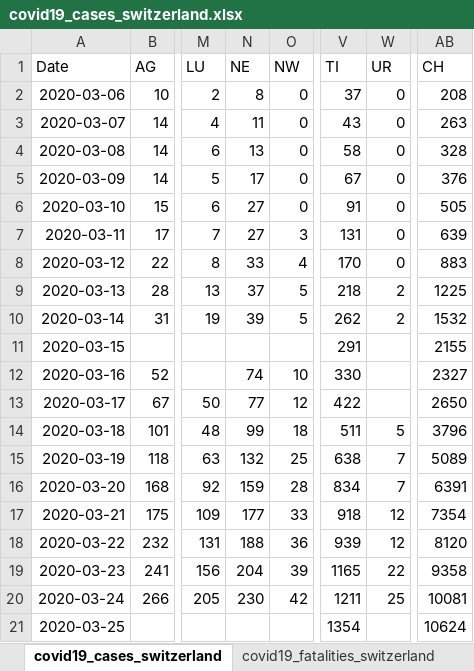
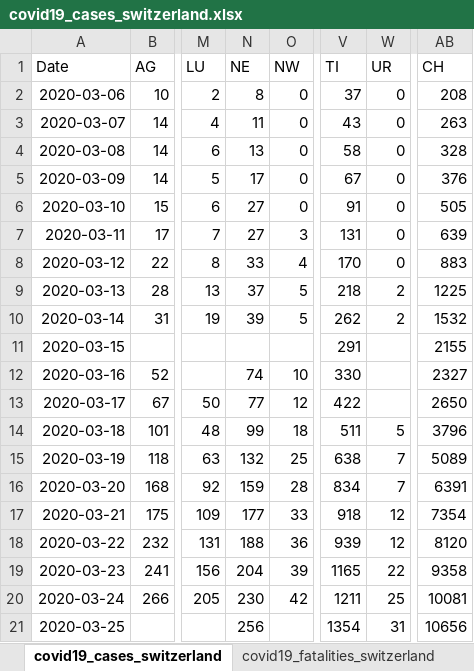
Before and after one commit to stat1x/covid19-cases-switzerland, an Excel workbook: covid19_cases_switzerland.xlsx, sheet covid19_cases_switzerland, drawn as a sheet; only a part is shown, gaps mark what is left out; values as stored, in another font and other column widths than the file's, no borders; the diff names each change by its address in the sheet, - before the commit and + after, or states it on an @@ line.

```diff
--- a/covid19_cases_switzerland.xlsx (sheet covid19_cases_switzerland)
+++ b/covid19_cases_switzerland.xlsx (sheet covid19_cases_switzerland)
-N21 (NE): (empty)
+N21 (NE): 256
-W21 (UR): (empty)
+W21 (UR): 31
-AB21 (CH): 10624
+AB21 (CH): 10656
```
Also changed, not shown: 2 other files.
